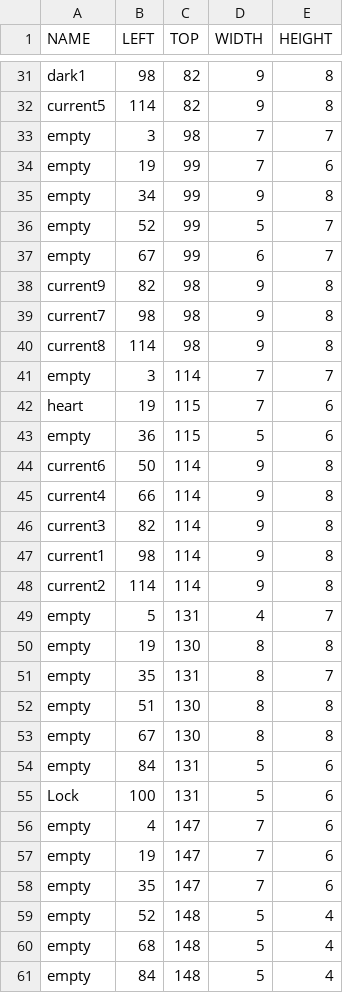
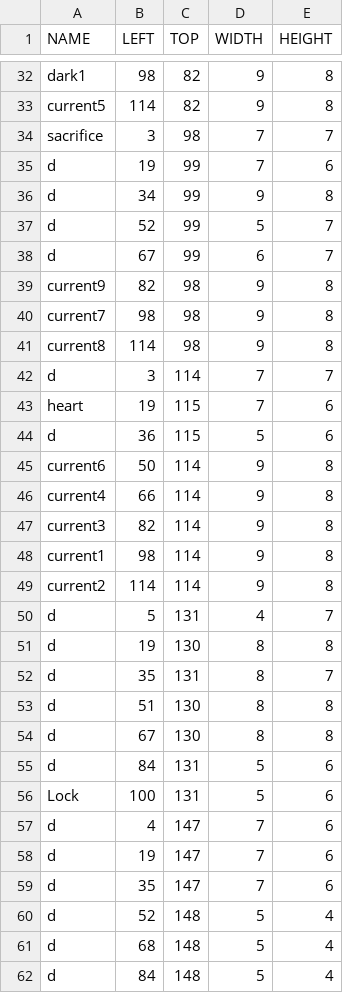
Before and after one commit to jeonglee22/sfml-issac, a CSV file: sfml-project-bin/graphics/minimap.csv, drawn as a sheet; only a part is shown, gaps mark what is left out; the diff covers the shown part only.

```diff
--- a/sfml-project-bin/graphics/minimap.csv
+++ b/sfml-project-bin/graphics/minimap.csv
@@ -32,7 +33,7 @@ dark1,98,82,9,8
 current5,114,82,9,8
-empty,3,98,7,7
-empty,19,99,7,6
-empty,34,99,9,8
-empty,52,99,5,7
-empty,67,99,6,7
+sacrifice,3,98,7,7
+d,19,99,7,6
+d,34,99,9,8
+d,52,99,5,7
+d,67,99,6,7
 current9,82,98,9,8
@@ -40,5 +41,5 @@ current7,98,98,9,8
 current8,114,98,9,8
-empty,3,114,7,7
+d,3,114,7,7
 heart,19,115,7,6
-empty,36,115,5,6
+d,36,115,5,6
 current6,50,114,9,8
@@ -48,14 +49,14 @@ current1,98,114,9,8
 current2,114,114,9,8
-empty,5,131,4,7
-empty,19,130,8,8
-empty,35,131,8,7
-empty,51,130,8,8
-empty,67,130,8,8
-empty,84,131,5,6
+d,5,131,4,7
+d,19,130,8,8
+d,35,131,8,7
+d,51,130,8,8
+d,67,130,8,8
+d,84,131,5,6
 Lock,100,131,5,6
-empty,4,147,7,6
-empty,19,147,7,6
-empty,35,147,7,6
-empty,52,148,5,4
-empty,68,148,5,4
-empty,84,148,5,4
+d,4,147,7,6
+d,19,147,7,6
+d,35,147,7,6
+d,52,148,5,4
+d,68,148,5,4
+d,84,148,5,4
```
Also changed, not shown: 1 added row and 4 edited cells elsewhere in this file, 4 other files.
